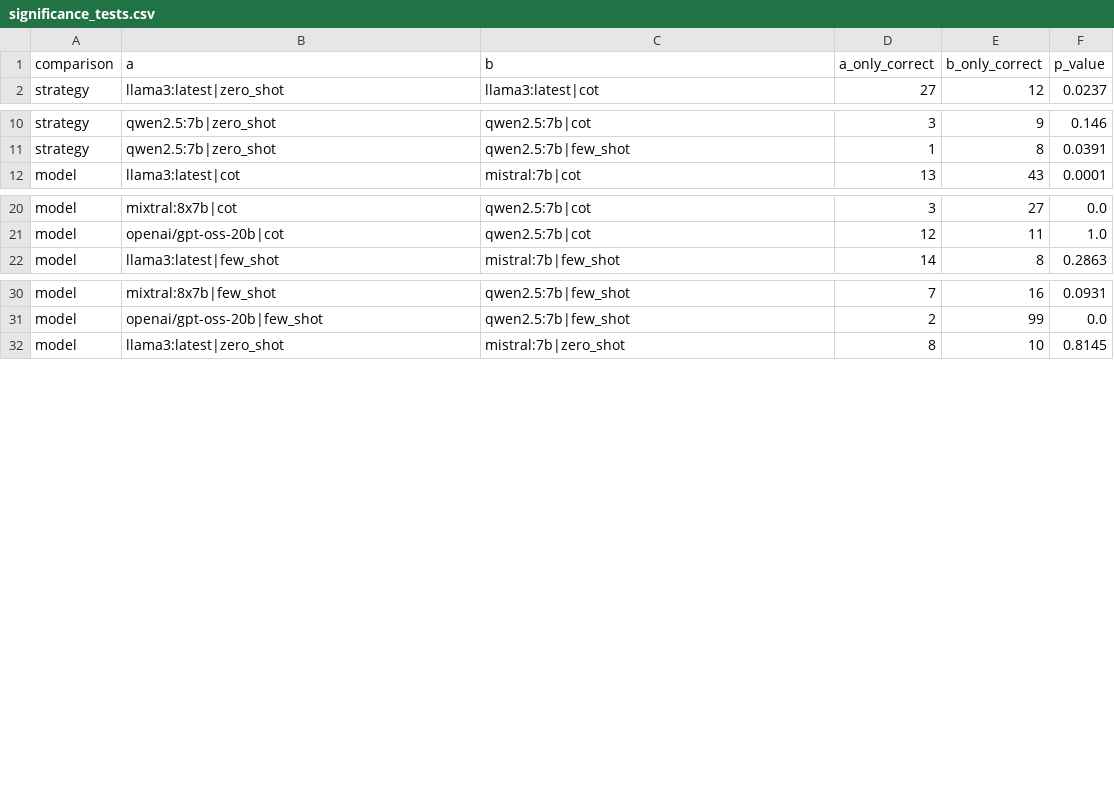
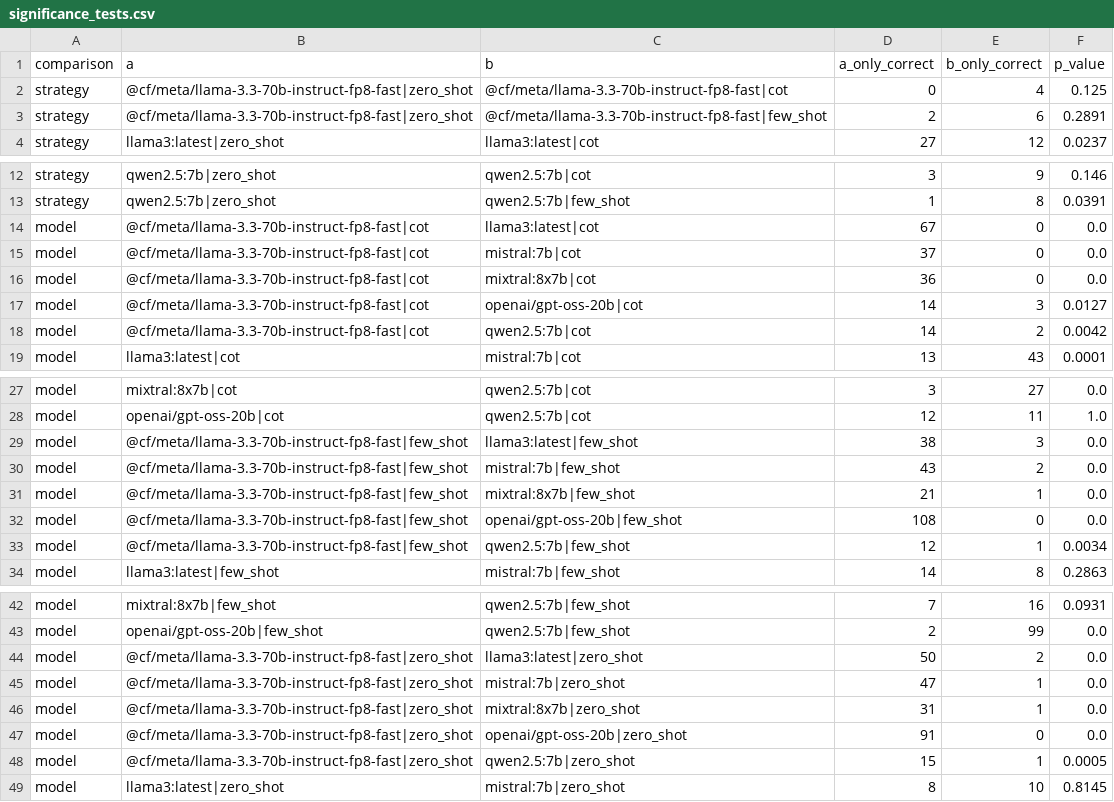
Before and after one commit to Baqir110/llm_linguistic_inferences, a CSV file: results/significance_tests.csv, drawn as a sheet; only a part is shown, gaps mark what is left out; the diff names each change by its address in the sheet, - before the commit and + after, or states it on an @@ line.

Commit message:
Add Cloudflare Llama 3.3 70B fp8-fast results and update report

```diff
--- a/results/significance_tests.csv
+++ b/results/significance_tests.csv
+row 2: strategy | @cf/meta/llama-3.3-70b-instruct-fp8-fast|zero_shot | @cf/meta/llama-3.3-70b-instruct-fp8-fast|cot | 0 | 4 | 0.125
+row 3: strategy | @cf/meta/llama-3.3-70b-instruct-fp8-fast|zero_shot | @cf/meta/llama-3.3-70b-instruct-fp8-fast|few_shot | 2 | 6 | 0.2891
+row 14: model | @cf/meta/llama-3.3-70b-instruct-fp8-fast|cot | llama3:latest|cot | 67 | 0 | 0.0
+row 15: model | @cf/meta/llama-3.3-70b-instruct-fp8-fast|cot | mistral:7b|cot | 37 | 0 | 0.0
+row 16: model | @cf/meta/llama-3.3-70b-instruct-fp8-fast|cot | mixtral:8x7b|cot | 36 | 0 | 0.0
+row 17: model | @cf/meta/llama-3.3-70b-instruct-fp8-fast|cot | openai/gpt-oss-20b|cot | 14 | 3 | 0.0127
+row 18: model | @cf/meta/llama-3.3-70b-instruct-fp8-fast|cot | qwen2.5:7b|cot | 14 | 2 | 0.0042
+row 29: model | @cf/meta/llama-3.3-70b-instruct-fp8-fast|few_shot | llama3:latest|few_shot | 38 | 3 | 0.0
+row 30: model | @cf/meta/llama-3.3-70b-instruct-fp8-fast|few_shot | mistral:7b|few_shot | 43 | 2 | 0.0
+row 31: model | @cf/meta/llama-3.3-70b-instruct-fp8-fast|few_shot | mixtral:8x7b|few_shot | 21 | 1 | 0.0
+row 32: model | @cf/meta/llama-3.3-70b-instruct-fp8-fast|few_shot | openai/gpt-oss-20b|few_shot | 108 | 0 | 0.0
+row 33: model | @cf/meta/llama-3.3-70b-instruct-fp8-fast|few_shot | qwen2.5:7b|few_shot | 12 | 1 | 0.0034
+row 44: model | @cf/meta/llama-3.3-70b-instruct-fp8-fast|zero_shot | llama3:latest|zero_shot | 50 | 2 | 0.0
+row 45: model | @cf/meta/llama-3.3-70b-instruct-fp8-fast|zero_shot | mistral:7b|zero_shot | 47 | 1 | 0.0
+row 46: model | @cf/meta/llama-3.3-70b-instruct-fp8-fast|zero_shot | mixtral:8x7b|zero_shot | 31 | 1 | 0.0
+row 47: model | @cf/meta/llama-3.3-70b-instruct-fp8-fast|zero_shot | openai/gpt-oss-20b|zero_shot | 91 | 0 | 0.0
+row 48: model | @cf/meta/llama-3.3-70b-instruct-fp8-fast|zero_shot | qwen2.5:7b|zero_shot | 15 | 1 | 0.0005
```
Also changed, not shown: results/error_attribution.csv, results/exploratory_summary.csv, 14 other files.
